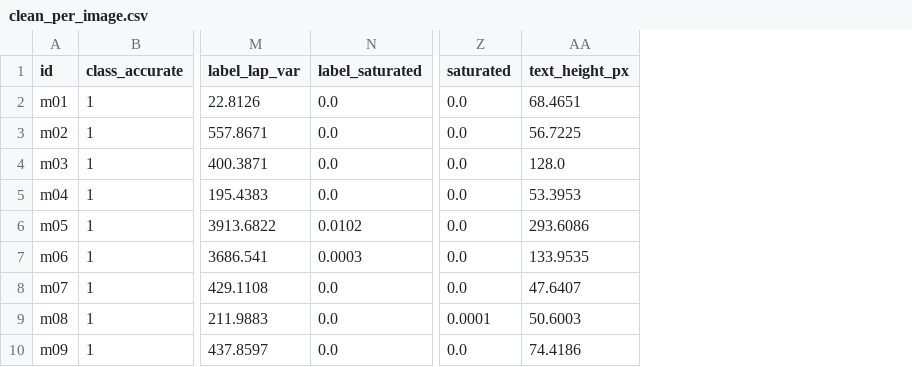
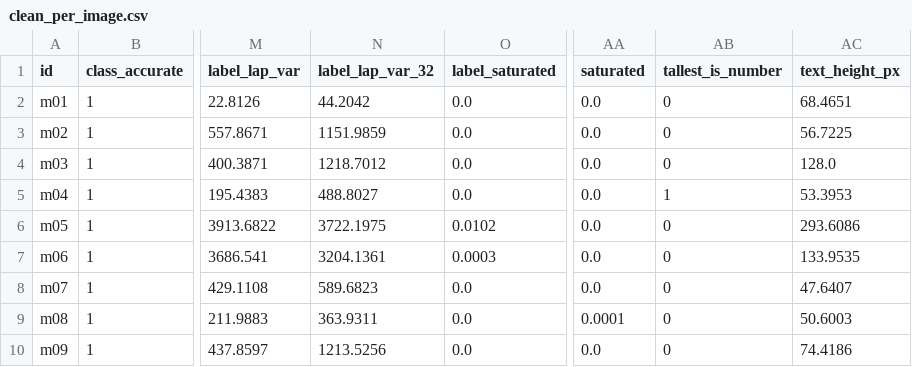
Before and after one commit to SamGu-NRX/BaseScanner, a CSV file: experiments/meter-closeup/results/clean_per_image.csv, drawn as a sheet; only a part is shown, gaps mark what is left out; the diff names each change by its address in the sheet, - before the commit and + after, or states it on an @@ line.

```diff
--- a/experiments/meter-closeup/results/clean_per_image.csv
+++ b/experiments/meter-closeup/results/clean_per_image.csv
+column N (label_lap_var_32), rows 2-10: 44.2042 | 1151.9859 | 1218.7012 | 488.8027 | 3722.1975 | 3204.1361 | 589.6823 | 363.9311 | 1213.5256
+column AB (tallest_is_number), rows 2-10: 0 | 0 | 0 | 1 | 0 | 0 | 0 | 0 | 0
```
Also changed, not shown: 16 other files.
